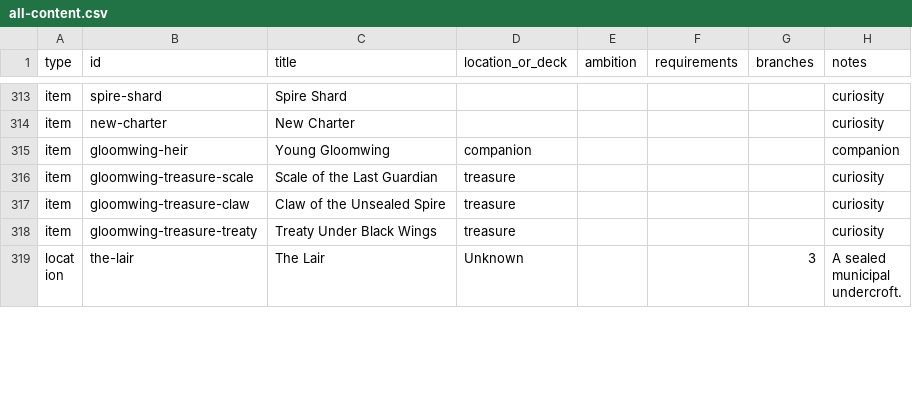
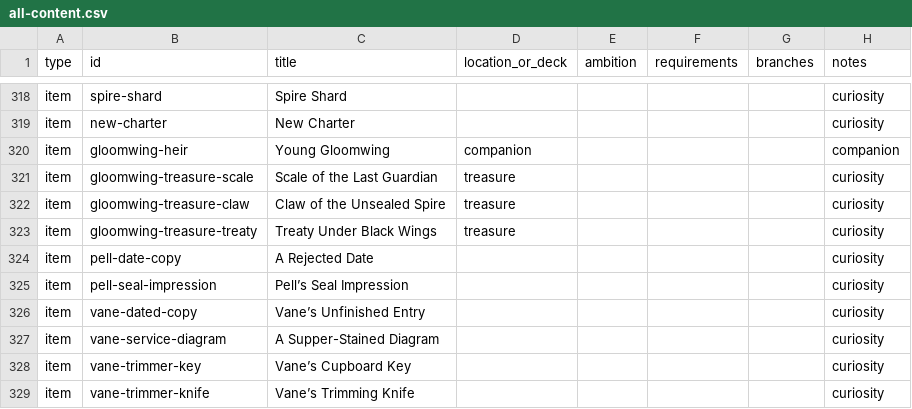
Before and after one commit to Parris-Tech-Services/NeathBound, a CSV file: content/catalogue/all-content.csv, drawn as a sheet; only a part is shown, gaps mark what is left out; the shorter side is filled out with more unchanged rows; the diff covers the shown part only.

```diff
--- a/content/catalogue/all-content.csv
+++ b/content/catalogue/all-content.csv
@@ -318 +323,7 @@
 "item","gloomwing-treasure-treaty","Treaty Under Black Wings","treasure","","","","curiosity"
+"item","pell-date-copy","A Rejected Date","","","","","curiosity"
+"item","pell-seal-impression","Pell’s Seal Impression","","","","","curiosity"
+"item","vane-dated-copy","Vane’s Unfinished Entry","","","","","curiosity"
+"item","vane-service-diagram","A Supper-Stained Diagram","","","","","curiosity"
+"item","vane-trimmer-key","Vane’s Cupboard Key","","","","","curiosity"
+"item","vane-trimmer-knife","Vane’s Trimming Knife","","","","","curiosity"
```
Also changed, not shown: 9 added rows and 5 edited cells elsewhere in this file, 28 other files.
